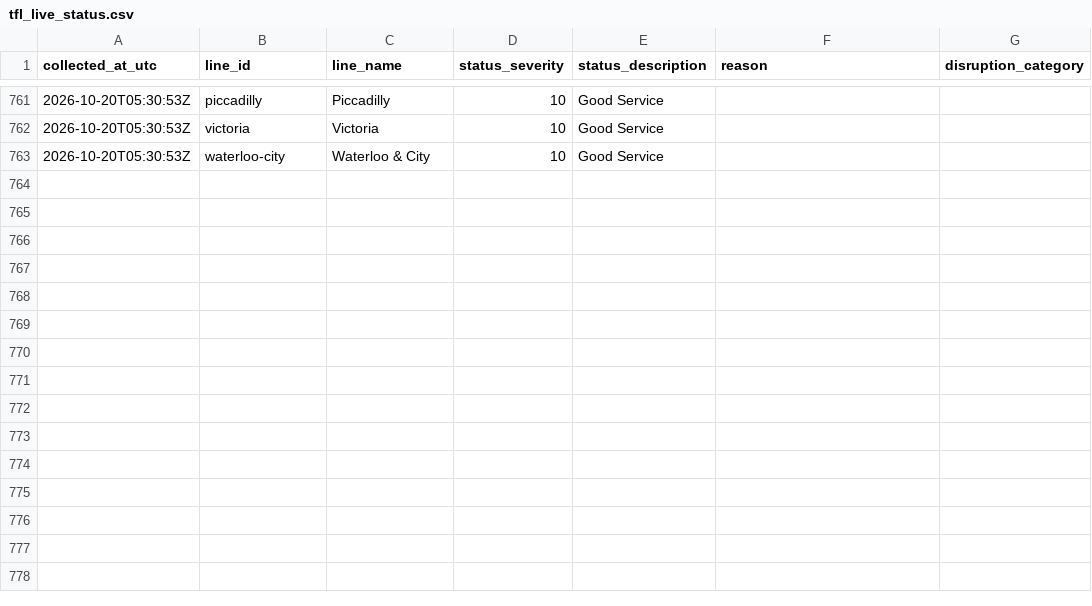
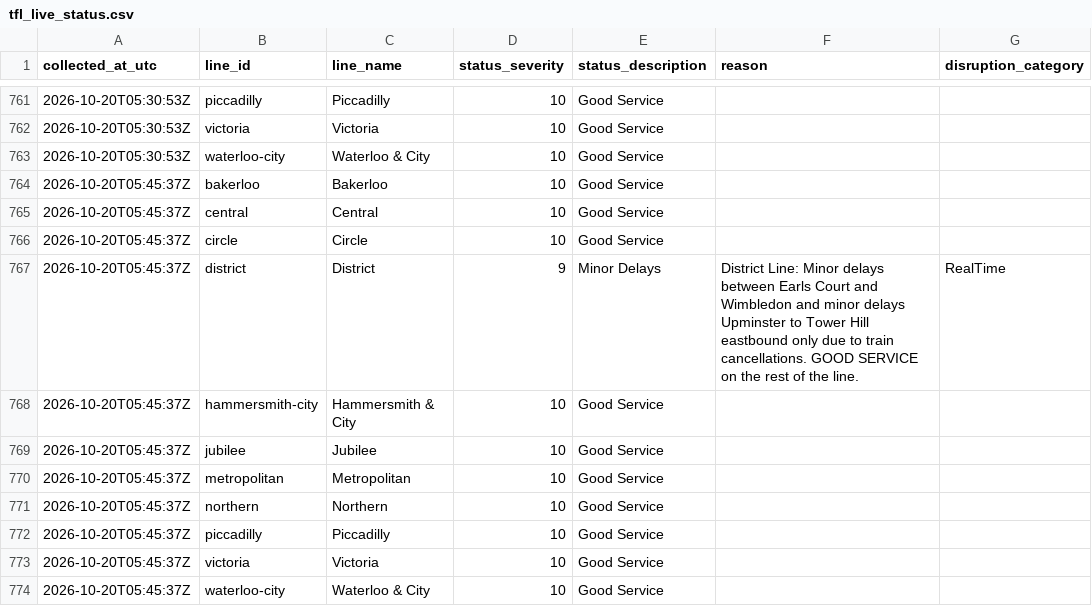
Before and after one commit to AJC-mdx/tfl-delay-analytics, a CSV file: data/tfl_live_status.csv, drawn as a sheet; only a part is shown, gaps mark what is left out; the diff names each change by its address in the sheet, - before the commit and + after, or states it on an @@ line.

```diff
--- a/data/tfl_live_status.csv
+++ b/data/tfl_live_status.csv
+row 764: 2026-10-20T05:45:37Z | bakerloo | Bakerloo | 10 | Good Service
+row 765: 2026-10-20T05:45:37Z | central | Central | 10 | Good Service
+row 766: 2026-10-20T05:45:37Z | circle | Circle | 10 | Good Service
+row 767: 2026-10-20T05:45:37Z | district | District | 9 | Minor Delays | District Line: Minor delays between Earls Court and Wimbledon and minor delays Upminster to Tower Hill eastbound only due to train cancellations. GOOD SERVICE on the rest of the line. | RealTime
+row 768: 2026-10-20T05:45:37Z | hammersmith-city | Hammersmith & City | 10 | Good Service
+row 769: 2026-10-20T05:45:37Z | jubilee | Jubilee | 10 | Good Service
+row 770: 2026-10-20T05:45:37Z | metropolitan | Metropolitan | 10 | Good Service
+row 771: 2026-10-20T05:45:37Z | northern | Northern | 10 | Good Service
+row 772: 2026-10-20T05:45:37Z | piccadilly | Piccadilly | 10 | Good Service
+row 773: 2026-10-20T05:45:37Z | victoria | Victoria | 10 | Good Service
+row 774: 2026-10-20T05:45:37Z | waterloo-city | Waterloo & City | 10 | Good Service
```
